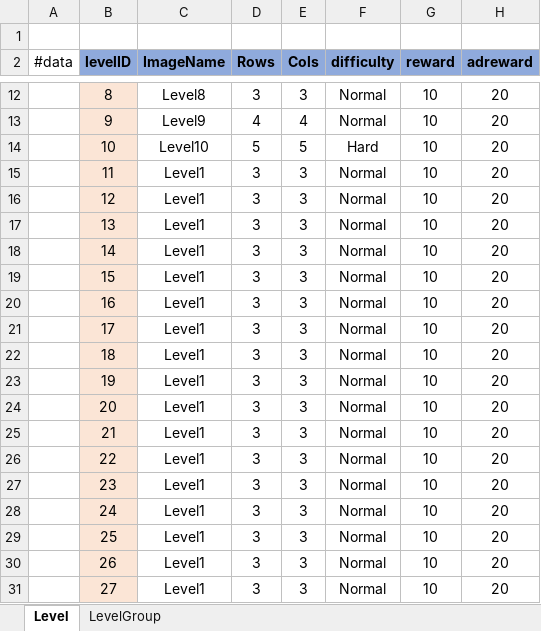
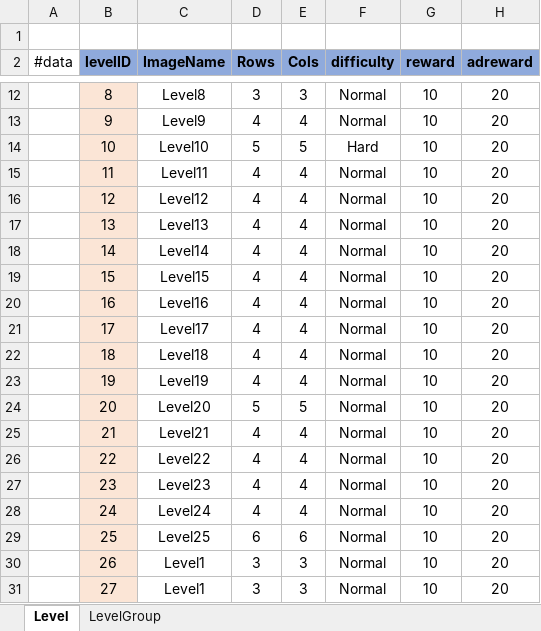
Before and after one commit to lbk0827/WAIDev, an Excel workbook: wai_jigsaw/TableExporter/excel/data_stage.xlsx, sheet Level, drawn as a sheet; only a part is shown, gaps mark what is left out; values as stored, in another font and other column widths than the file's, no borders; the diff names each change by its address in the sheet, - before the commit and + after, or states it on an @@ line.

```diff
--- a/wai_jigsaw/TableExporter/excel/data_stage.xlsx (sheet Level)
+++ b/wai_jigsaw/TableExporter/excel/data_stage.xlsx (sheet Level)
-C15 (ImageName): Level1
+C15 (ImageName): Level11
-D15:D23 (Rows): 3
+D15:D23 (Rows): 4
-E15:E23 (Cols): 3
+E15:E23 (Cols): 4
-C16 (ImageName): Level1
+C16 (ImageName): Level12
-C17 (ImageName): Level1
+C17 (ImageName): Level13
-C18 (ImageName): Level1
+C18 (ImageName): Level14
-C19 (ImageName): Level1
+C19 (ImageName): Level15
-C20 (ImageName): Level1
+C20 (ImageName): Level16
-C21 (ImageName): Level1
+C21 (ImageName): Level17
-C22 (ImageName): Level1
+C22 (ImageName): Level18
-C23 (ImageName): Level1
+C23 (ImageName): Level19
-C24 (ImageName): Level1
+C24 (ImageName): Level20
-D24 (Rows): 3
+D24 (Rows): 5
-E24 (Cols): 3
+E24 (Cols): 5
-C25 (ImageName): Level1
+C25 (ImageName): Level21
-D25:D28 (Rows): 3
+D25:D28 (Rows): 4
-E25:E28 (Cols): 3
+E25:E28 (Cols): 4
-C26 (ImageName): Level1
+C26 (ImageName): Level22
-C27 (ImageName): Level1
+C27 (ImageName): Level23
-C28 (ImageName): Level1
+C28 (ImageName): Level24
-C29 (ImageName): Level1
+C29 (ImageName): Level25
-D29 (Rows): 3
+D29 (Rows): 6
-E29 (Cols): 3
+E29 (Cols): 6
```
Also changed, not shown: 2 other files.
